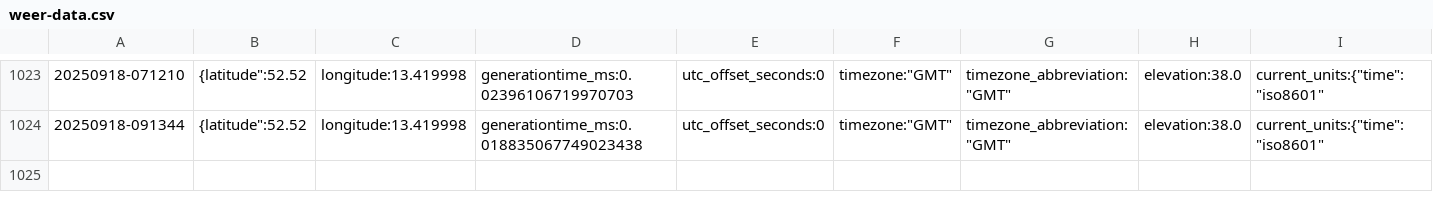
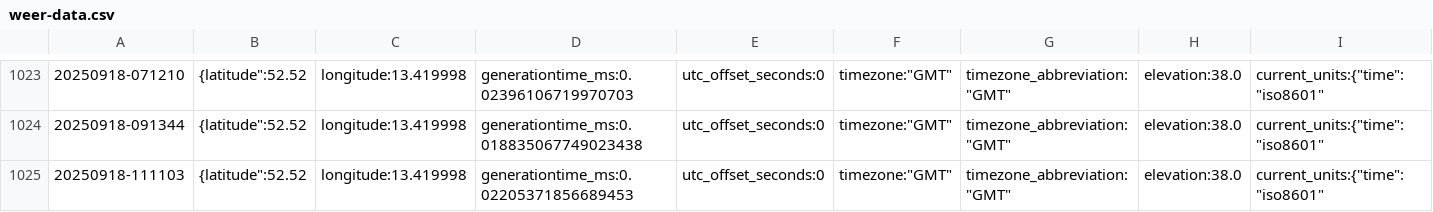
Before and after one commit to KristofAreias/Data-Workflow, a CSV file: raw_data/weer-data.csv, drawn as a sheet; only a part is shown, gaps mark what is left out; rows hold the shown columns only; the diff names each change by its address in the sheet, - before the commit and + after, or states it on an @@ line.

```diff
--- a/raw_data/weer-data.csv
+++ b/raw_data/weer-data.csv
+row 1025: 20250918-111103 | {latitude":52.52 | longitude:13.419998 | generationtime_ms:0.02205371856689453 | utc_offset_seconds:0 | timezone:"GMT" | timezone_abbreviation:"GMT" | elevation:38.0 | current_units:{"time":"iso8601"
```
Also changed, not shown: 5 other files.
